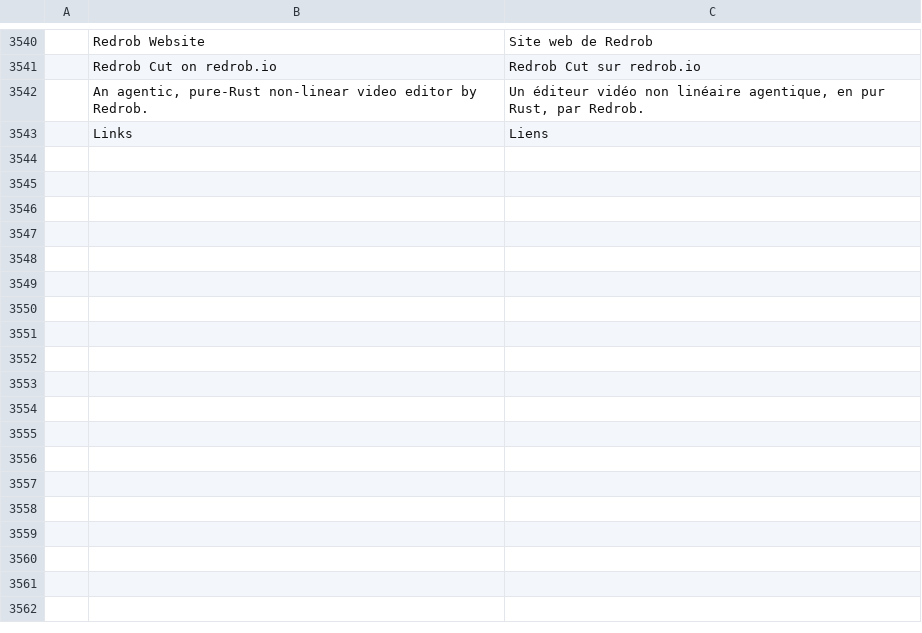
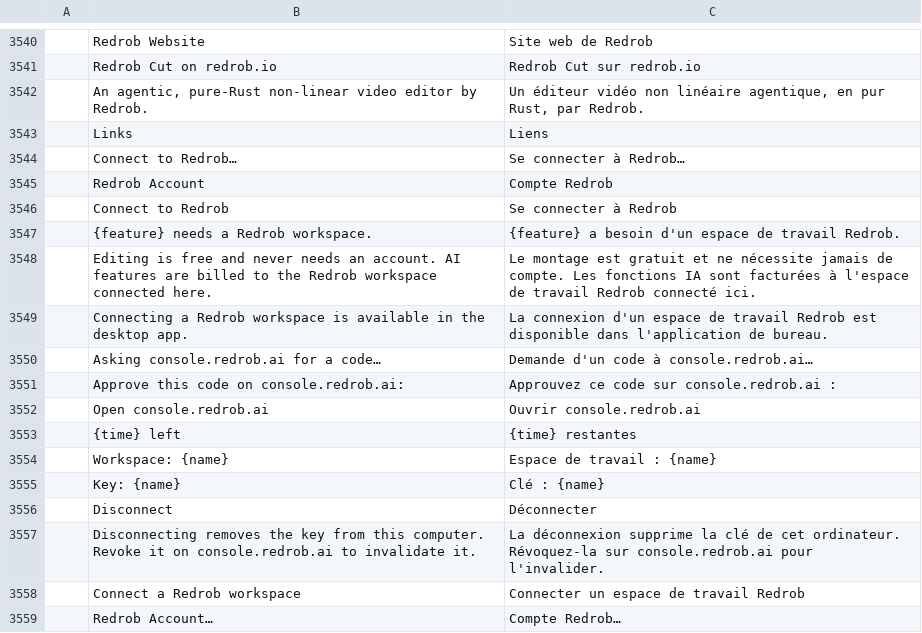
Before and after one commit to redrob-labs/redrob-cut, a TSV file: crates/ui-egui/src/i18n/fr.tsv, drawn as a sheet; only a part is shown, gaps mark what is left out; the diff names each change by its address in the sheet, - before the commit and + after, or states it on an @@ line.

```diff
--- a/crates/ui-egui/src/i18n/fr.tsv
+++ b/crates/ui-egui/src/i18n/fr.tsv
+row 3544:  | Connect to Redrob… | Se connecter à Redrob…
+row 3545:  | Redrob Account | Compte Redrob
+row 3546:  | Connect to Redrob | Se connecter à Redrob
+row 3547:  | {feature} needs a Redrob workspace. | {feature} a besoin d'un espace de travail Redrob.
+row 3548:  | Editing is free and never needs an account. AI features are billed to the Redrob workspace connected here. | Le montage est gratuit et ne nécessite jamais de compte. Les fonctions IA sont facturées à l'espace de travail Redrob connecté ici.
+row 3549:  | Connecting a Redrob workspace is available in the desktop app. | La connexion d'un espace de travail Redrob est disponible dans l'application de bureau.
+row 3550:  | Asking console.redrob.ai for a code… | Demande d'un code à console.redrob.ai…
+row 3551:  | Approve this code on console.redrob.ai: | Approuvez ce code sur console.redrob.ai :
+row 3552:  | Open console.redrob.ai | Ouvrir console.redrob.ai
+row 3553:  | {time} left | {time} restantes
+row 3554:  | Workspace: {name} | Espace de travail : {name}
+row 3555:  | Key: {name} | Clé : {name}
+row 3556:  | Disconnect | Déconnecter
+row 3557:  | Disconnecting removes the key from this computer. Revoke it on console.redrob.ai to invalidate it. | La déconnexion supprime la clé de cet ordinateur. Révoquez-la sur console.redrob.ai pour l'invalider.
+row 3558:  | Connect a Redrob workspace | Connecter un espace de travail Redrob
+row 3559:  | Redrob Account… | Compte Redrob…
```
Also changed, not shown: crates/ui-egui/src/i18n/es.tsv, crates/ui-egui/src/i18n/ja.tsv, 18 other files.
